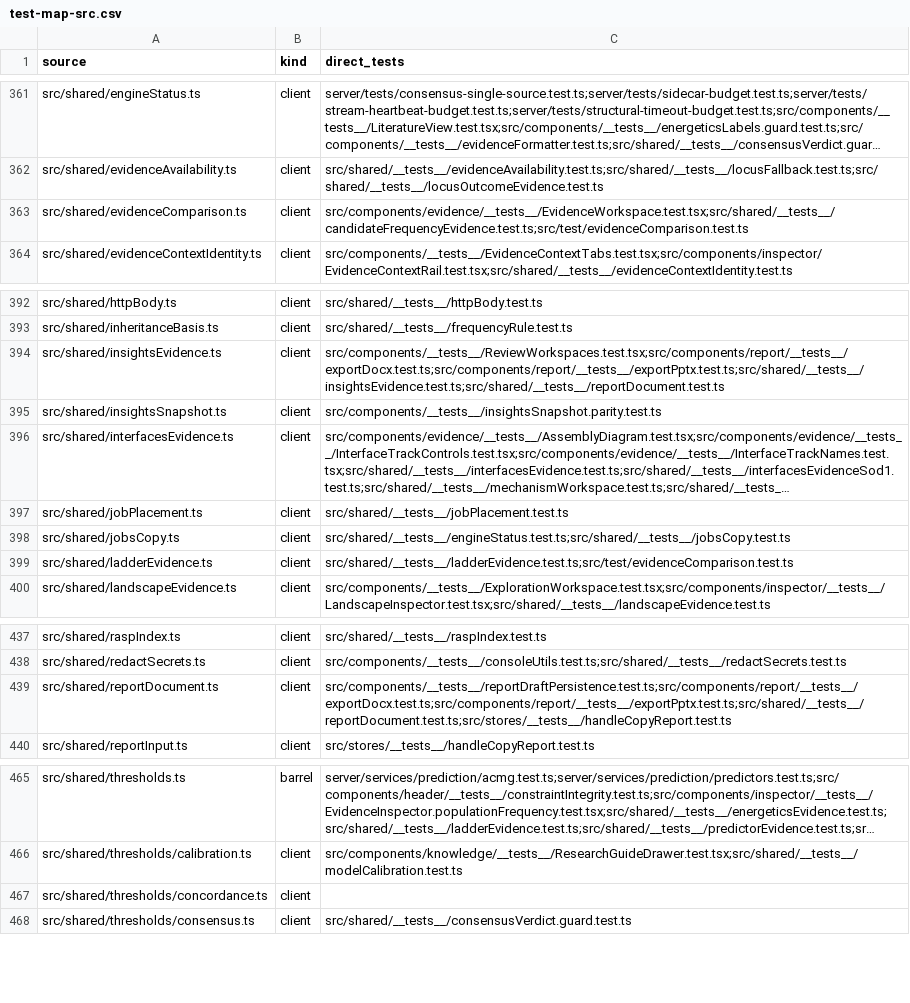
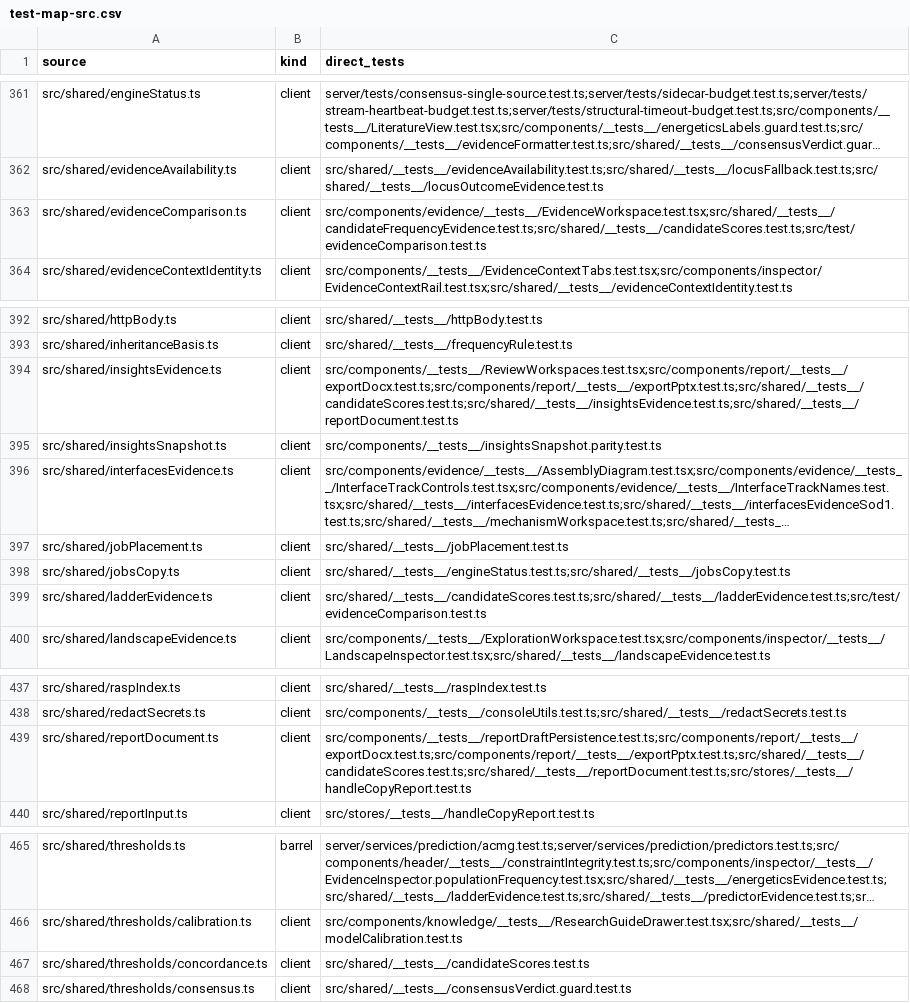
Before and after one commit to Huthaifa-HajAhmad/Missense-Structural-Explorer, a CSV file: doc/code-map/test-map-src.csv, drawn as a sheet; only a part is shown, gaps mark what is left out; long unchanged cells end in …; the diff names each change by its address in the sheet, - before the commit and + after, or states it on an @@ line.

Commit message:
feat(predictors): vote CADD across agreeing candidate alleles
When a protein-only lookup maps to multiple candidate nucleotide alleles, allow CADD to vote or report Indeterminate across the candidates when every candidate carries a valid (>= 0, finite) CADD PHRED score from the same verified release and falls on the same ClinGen side (PP3, BP4, or Indeterminate), using the weakest agreed strength and preserving the score range across the tab, ruler, comparison, ladder, and report. Reject unverified source labels, mixed releases, missing/invalid scores, and cross-band disagreement; clarify inspector rail provenance and uncounted reasons.

```diff
--- a/doc/code-map/test-map-src.csv
+++ b/doc/code-map/test-map-src.csv
-C363 (direct_tests): src/components/evidence/__tests__/EvidenceWorkspace.test.tsx;src/shared/__tests__/candidateFrequencyEvidence.test.ts;src/test/evidenceComparison.test.ts
+C363 (direct_tests): src/components/evidence/__tests__/EvidenceWorkspace.test.tsx;src/shared/__tests__/candidateFrequencyEvidence.test.ts;src/shared/__tests__/candidateScores.test.ts;src/test/evidenceComparison.test.ts
-C394 (direct_tests): src/components/__tests__/ReviewWorkspaces.test.tsx;src/components/report/__tests__/exportDocx.test.ts;src/components/report/__tests__/exportPptx.test.ts;src/shared/__tests__/insightsEvidence.test.ts;src/shared/__tests__/reportDocument.test.ts
+C394 (direct_tests): src/components/__tests__/ReviewWorkspaces.test.tsx;src/components/report/__tests__/exportDocx.test.ts;src/components/report/__tests__/exportPptx.test.ts;src/shared/__tests__/candidateScores.test.ts;src/shared/__tests__/insightsEvidence.test.ts;src/shared/__tests__/reportDocument.test.ts
-C399 (direct_tests): src/shared/__tests__/ladderEvidence.test.ts;src/test/evidenceComparison.test.ts
+C399 (direct_tests): src/shared/__tests__/candidateScores.test.ts;src/shared/__tests__/ladderEvidence.test.ts;src/test/evidenceComparison.test.ts
-C439 (direct_tests): src/components/__tests__/reportDraftPersistence.test.ts;src/components/report/__tests__/exportDocx.test.ts;src/components/report/__tests__/exportPptx.test.ts;src/shared/__tests__/reportDocument.test.ts;src/stores/__tests__/handleCopyReport.test.ts
+C439 (direct_tests): src/components/__tests__/reportDraftPersistence.test.ts;src/components/report/__tests__/exportDocx.test.ts;src/components/report/__tests__/exportPptx.test.ts;src/shared/__tests__/candidateScores.test.ts;src/shared/__tests__/reportDocument.test.ts;src/stores/__tests__/handleCopyReport.test.ts
-C467 (direct_tests): (empty)
+C467 (direct_tests): src/shared/__tests__/candidateScores.test.ts
```
Also changed, not shown: 18 other files.
